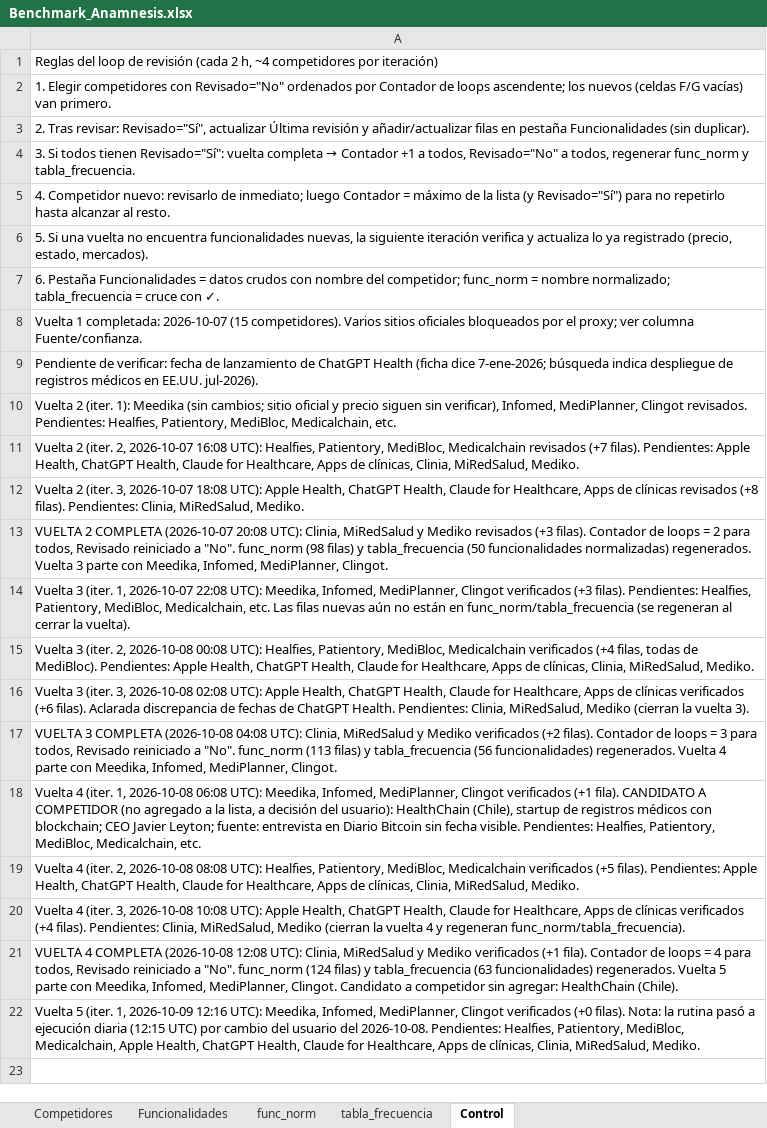
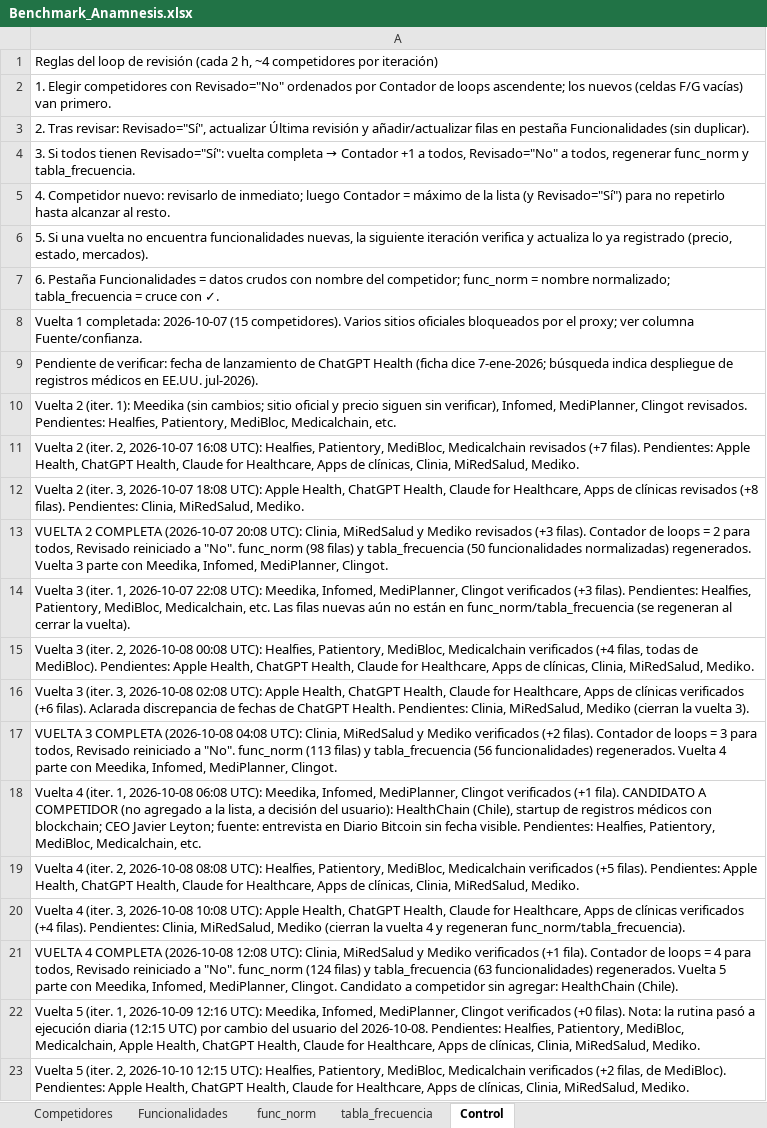
Before and after one commit to sdelafuenteb/Anamnesis, an Excel workbook: Outputs/Benchmark_Anamnesis.xlsx, sheet Control, drawn as a sheet; values as stored, in another font and other column widths than the file's, no borders; the diff names each change by its address in the sheet, - before the commit and + after, or states it on an @@ line.

```diff
--- a/Outputs/Benchmark_Anamnesis.xlsx (sheet Control)
+++ b/Outputs/Benchmark_Anamnesis.xlsx (sheet Control)
+row 23: Vuelta 5 (iter. 2, 2026-10-10 12:15 UTC): Healfies, Patientory, MediBloc, Medicalchain verificados (+2 filas, de MediBloc). Pendientes: Apple Health, ChatGPT Health, Claude for Healthcare, Apps de clínicas, Clinia, MiRedSalud, Mediko.
```
Also changed, not shown: sheet Competidores, sheet Funcionalidades.
